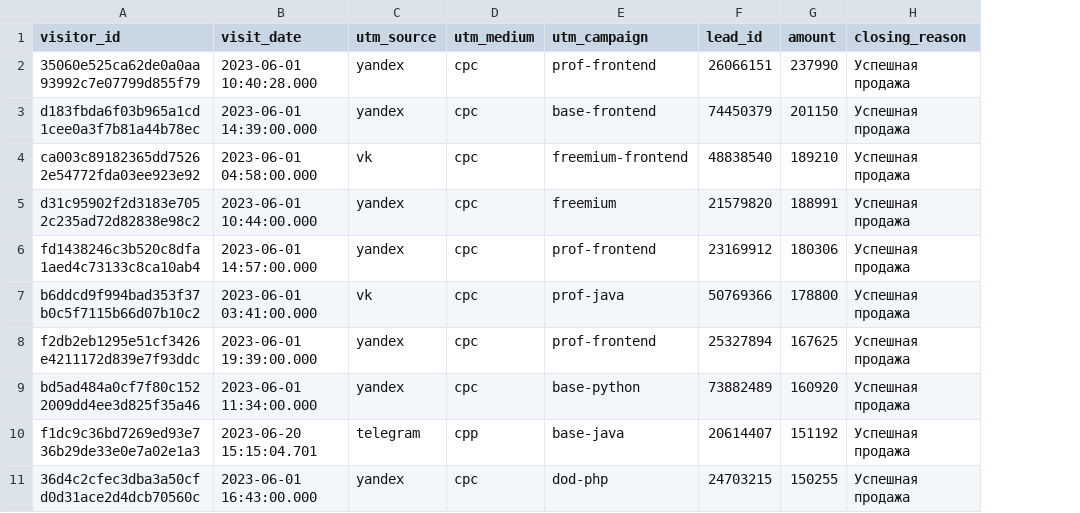
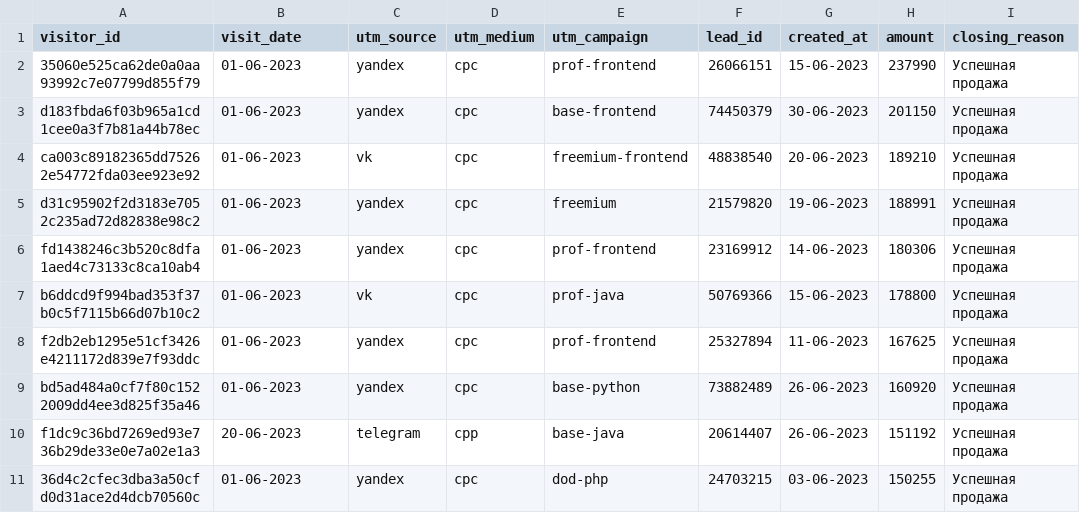
Before and after one commit to bryzgin/data-analytics-project-96, a CSV file: last_paid_click.csv, drawn as a sheet; only a part is shown; the diff names each change by its address in the sheet, - before the commit and + after, or states it on an @@ line.

```diff
--- a/last_paid_click.csv
+++ b/last_paid_click.csv
+column G (created_at), rows 2-11: 15-06-2023 | 30-06-2023 | 20-06-2023 | 19-06-2023 | 14-06-2023 | 15-06-2023 | 11-06-2023 | 26-06-2023 | 26-06-2023 | 03-06-2023
-B2 (visit_date): 2023-06-01 10:40:28.000
+B2 (visit_date): 01-06-2023
-B3 (visit_date): 2023-06-01 14:39:00.000
+B3 (visit_date): 01-06-2023
-B4 (visit_date): 2023-06-01 04:58:00.000
+B4 (visit_date): 01-06-2023
-B5 (visit_date): 2023-06-01 10:44:00.000
+B5 (visit_date): 01-06-2023
-B6 (visit_date): 2023-06-01 14:57:00.000
+B6 (visit_date): 01-06-2023
-B7 (visit_date): 2023-06-01 03:41:00.000
+B7 (visit_date): 01-06-2023
-B8 (visit_date): 2023-06-01 19:39:00.000
+B8 (visit_date): 01-06-2023
-B9 (visit_date): 2023-06-01 11:34:00.000
+B9 (visit_date): 01-06-2023
-B10 (visit_date): 2023-06-20 15:15:04.701
+B10 (visit_date): 20-06-2023
-B11 (visit_date): 2023-06-01 16:43:00.000
+B11 (visit_date): 01-06-2023
```
Also changed, not shown: aggregate_last_paid_click.csv, 2 other files.
